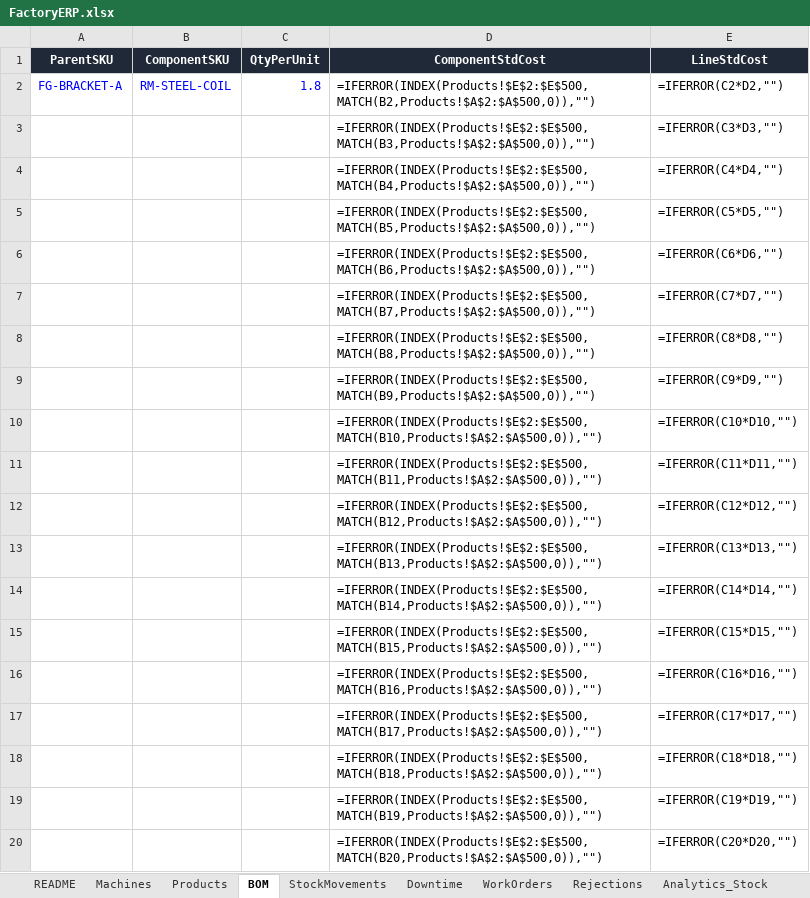
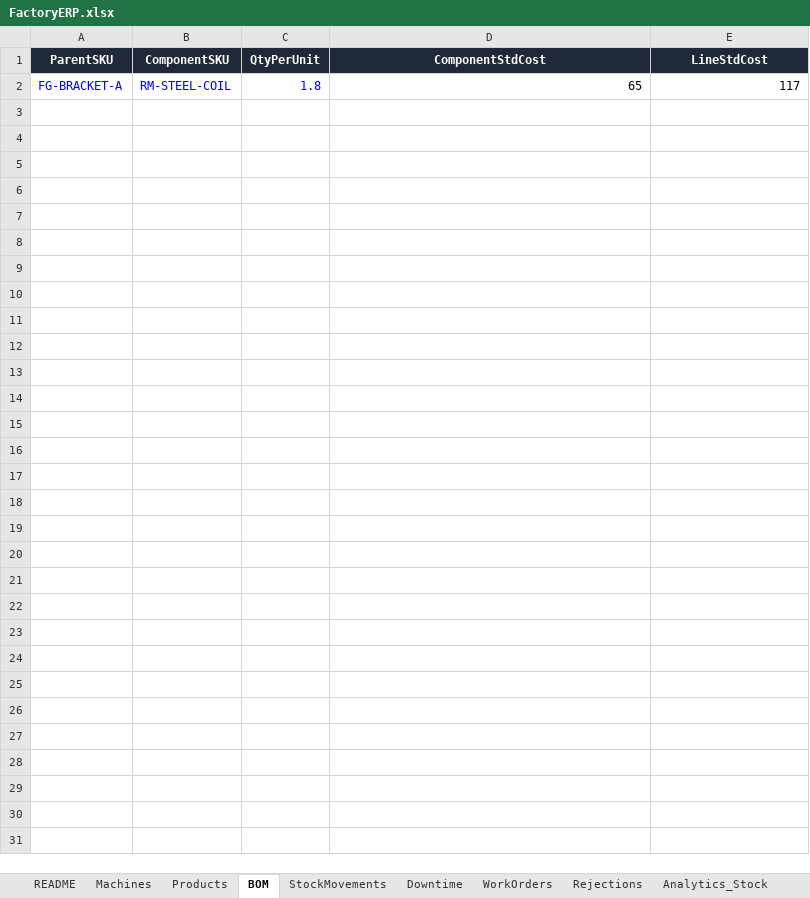
Before and after one commit to khatrisagar27-hub/Claude-, an Excel workbook: factory-erp/excel/FactoryERP.xlsx, sheet BOM, drawn as a sheet; only a part is shown; values as stored, in another font and other column widths than the file's, no borders; formulas without a stored value are shown as written; table styles not drawn; the diff covers the shown part only; the diff names each change by its address in the sheet, - before the commit and + after, or states it on an @@ line.

```diff
--- a/factory-erp/excel/FactoryERP.xlsx (sheet BOM)
+++ b/factory-erp/excel/FactoryERP.xlsx (sheet BOM)
-D2 (ComponentStdCost): =IFERROR(INDEX(Products!$E$2:$E$500,MATCH(B2,Products!$A$2:$A$500,0)),"")
+D2 (ComponentStdCost): 65
-E2 (LineStdCost): =IFERROR(C2*D2,"")
+E2 (LineStdCost): 117
-row 3:  |  |  | =IFERROR(INDEX(Products!$E$2:$E$500,MATCH(B3,Products!$A$2:$A$500,0)),"") | =IFERROR(C3*D3,"")
-row 4:  |  |  | =IFERROR(INDEX(Products!$E$2:$E$500,MATCH(B4,Products!$A$2:$A$500,0)),"") | =IFERROR(C4*D4,"")
-row 5:  |  |  | =IFERROR(INDEX(Products!$E$2:$E$500,MATCH(B5,Products!$A$2:$A$500,0)),"") | =IFERROR(C5*D5,"")
-row 6:  |  |  | =IFERROR(INDEX(Products!$E$2:$E$500,MATCH(B6,Products!$A$2:$A$500,0)),"") | =IFERROR(C6*D6,"")
-row 7:  |  |  | =IFERROR(INDEX(Products!$E$2:$E$500,MATCH(B7,Products!$A$2:$A$500,0)),"") | =IFERROR(C7*D7,"")
-row 8:  |  |  | =IFERROR(INDEX(Products!$E$2:$E$500,MATCH(B8,Products!$A$2:$A$500,0)),"") | =IFERROR(C8*D8,"")
-row 9:  |  |  | =IFERROR(INDEX(Products!$E$2:$E$500,MATCH(B9,Products!$A$2:$A$500,0)),"") | =IFERROR(C9*D9,"")
-row 10:  |  |  | =IFERROR(INDEX(Products!$E$2:$E$500,MATCH(B10,Products!$A$2:$A$500,0)),"") | =IFERROR(C10*D10,"")
-row 11:  |  |  | =IFERROR(INDEX(Products!$E$2:$E$500,MATCH(B11,Products!$A$2:$A$500,0)),"") | =IFERROR(C11*D11,"")
-row 12:  |  |  | =IFERROR(INDEX(Products!$E$2:$E$500,MATCH(B12,Products!$A$2:$A$500,0)),"") | =IFERROR(C12*D12,"")
-row 13:  |  |  | =IFERROR(INDEX(Products!$E$2:$E$500,MATCH(B13,Products!$A$2:$A$500,0)),"") | =IFERROR(C13*D13,"")
-row 14:  |  |  | =IFERROR(INDEX(Products!$E$2:$E$500,MATCH(B14,Products!$A$2:$A$500,0)),"") | =IFERROR(C14*D14,"")
-row 15:  |  |  | =IFERROR(INDEX(Products!$E$2:$E$500,MATCH(B15,Products!$A$2:$A$500,0)),"") | =IFERROR(C15*D15,"")
-row 16:  |  |  | =IFERROR(INDEX(Products!$E$2:$E$500,MATCH(B16,Products!$A$2:$A$500,0)),"") | =IFERROR(C16*D16,"")
-row 17:  |  |  | =IFERROR(INDEX(Products!$E$2:$E$500,MATCH(B17,Products!$A$2:$A$500,0)),"") | =IFERROR(C17*D17,"")
-row 18:  |  |  | =IFERROR(INDEX(Products!$E$2:$E$500,MATCH(B18,Products!$A$2:$A$500,0)),"") | =IFERROR(C18*D18,"")
-row 19:  |  |  | =IFERROR(INDEX(Products!$E$2:$E$500,MATCH(B19,Products!$A$2:$A$500,0)),"") | =IFERROR(C19*D19,"")
-row 20:  |  |  | =IFERROR(INDEX(Products!$E$2:$E$500,MATCH(B20,Products!$A$2:$A$500,0)),"") | =IFERROR(C20*D20,"")
```
Also changed, not shown: 480 removed rows elsewhere in this sheet, sheet Analytics_OEE, sheet Analytics_Stock, sheet Analytics_Yield, sheet WorkOrders, sheet StockMovements, sheet Downtime, 4 more sheets, charts or pictures, 4 other files.
